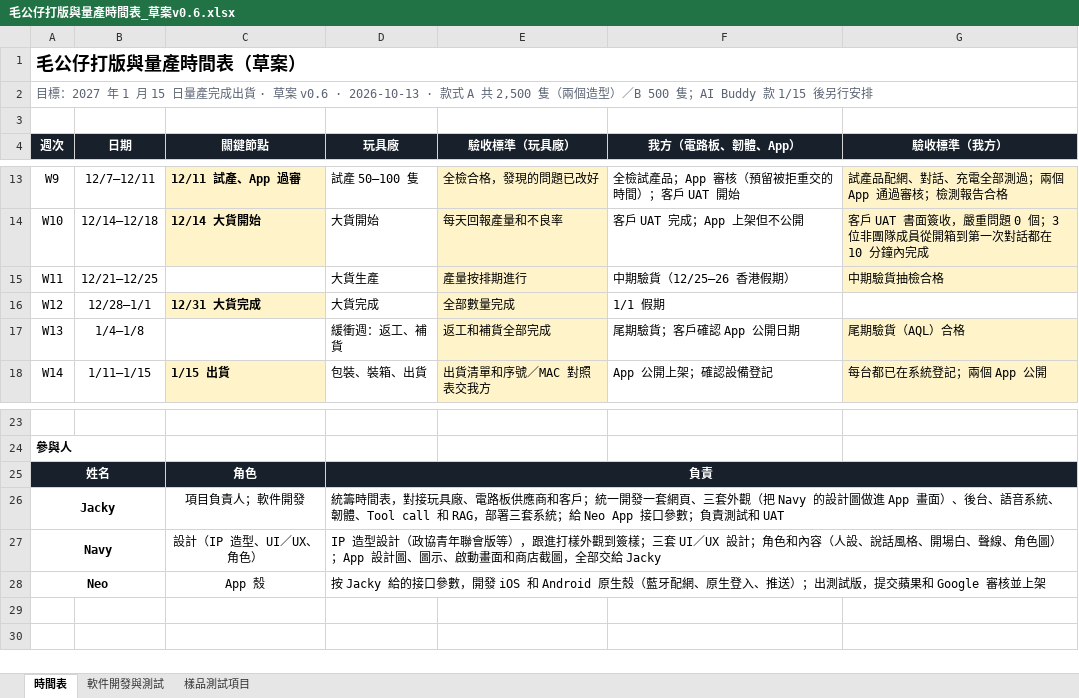
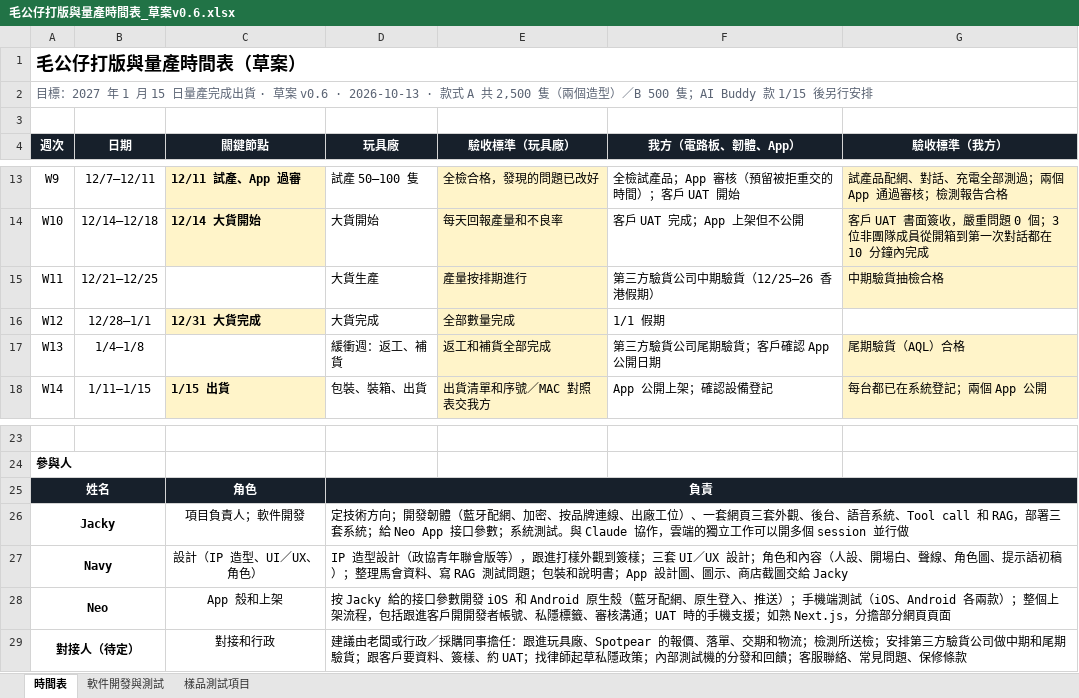
Before and after one commit to jackylee-cpu/ElatoAI, an Excel workbook: docs/毛公仔打版與量產時間表_草案v0.6.xlsx, sheet 時間表, drawn as a sheet; only a part is shown, gaps mark what is left out; values as stored, in another font and other column widths than the file's, no borders; the diff names each change by its address in the sheet, - before the commit and + after, or states it on an @@ line.

```diff
--- a/docs/毛公仔打版與量產時間表_草案v0.6.xlsx (sheet 時間表)
+++ b/docs/毛公仔打版與量產時間表_草案v0.6.xlsx (sheet 時間表)
-F15 (我方（電路板、韌體、App）): 中期驗貨（12/25–26 香港假期）
+F15 (我方（電路板、韌體、App）): 第三方驗貨公司中期驗貨（12/25–26 香港假期）
-F17 (我方（電路板、韌體、App）): 尾期驗貨；客戶確認 App 公開日期
+F17 (我方（電路板、韌體、App）): 第三方驗貨公司尾期驗貨；客戶確認 App 公開日期
-D26 (玩具廠): 統籌時間表，對接玩具廠、電路板供應商和客戶；統一開發一套網頁、三套外觀（把 Navy 的設計圖做進 App 畫面）、後台、語音系統、韌體、Tool call 和 RAG，部署三套系統；給 Neo App 接口參數；負責測試和 UAT
+D26 (玩具廠): 定技術方向；開發韌體（藍牙配網、加密、按品牌連線、出廠工位）、一套網頁三套外觀、後台、語音系統、Tool call 和 RAG，部署三套系統；給 Neo App 接口參數；系統測試。與 Claude 協作，雲端的獨立工作可以開多個 session 並行做
-D27 (玩具廠): …（人設、說話風格、開場白、聲線、角色圖）；App 設計圖、圖示、啟動畫面和商店截圖，全部交給 Jacky
+D27 (玩具廠): …（人設、開場白、聲線、角色圖、提示語初稿）；整理馬會資料、寫 RAG 測試問題；包裝和說明書；App 設計圖、圖示、商店截圖交給 Jacky
-C28 (關鍵節點): App 殼
+C28 (關鍵節點): App 殼和上架
-D28 (玩具廠): …接口參數，開發 iOS 和 Android 原生殼（藍牙配網、原生登入、推送）；出測試版，提交蘋果和 Google 審核並上架
+D28 (玩具廠): …接口參數開發 iOS 和 Android 原生殼（藍牙配網、原生登入、推送）；手機端測試（iOS、Android 各兩款）；整個上架流程，包括跟進客戶開開發者帳號、私隱標籤、審核溝通；UAT 時的手機支援；如熟 Next.js，分擔部分網頁頁面
+row 29: 對接人（待定） |  | 對接和行政 | 建議由老闆或行政／採購同事擔任：跟進玩具廠、Spotpear 的報價、落單、交期和物流；檢測所送檢；安排第三方驗貨公司做中期和尾期驗貨；跟客戶要資料、簽樣、約 UAT；找律師起草私隱政策；內部測試機的分發和回饋；客服聯絡、常見問題、保修條款
```
Also changed, not shown: sheet 軟件開發與測試, 2 other files.
